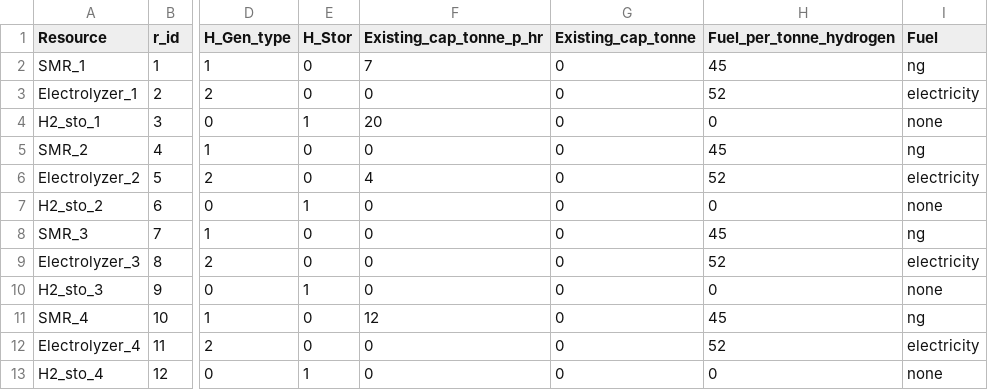
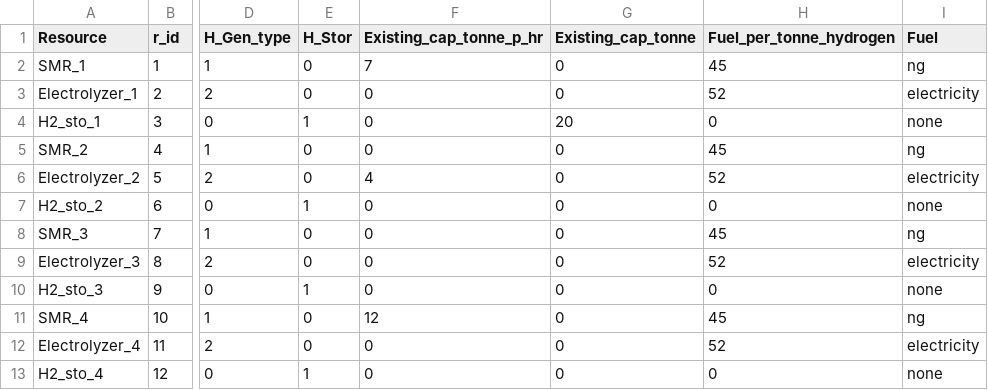
Before and after one commit to rezfa/Supply_Chain_Analytics_2026, a CSV file: Exercise_Files/Ex03/HSC_Gen_Data.csv, drawn as a sheet; only a part is shown, gaps mark what is left out; the diff names each change by its address in the sheet, - before the commit and + after, or states it on an @@ line.

```diff
--- a/Exercise_Files/Ex03/HSC_Gen_Data.csv
+++ b/Exercise_Files/Ex03/HSC_Gen_Data.csv
-F4 (Existing_cap_tonne_p_hr): 20
+F4 (Existing_cap_tonne_p_hr): 0
-G4 (Existing_cap_tonne): 0
+G4 (Existing_cap_tonne): 20
```
Also changed, not shown: Exercise_Files/Ex03/HSC_Pipelines.csv, 3 other files.
